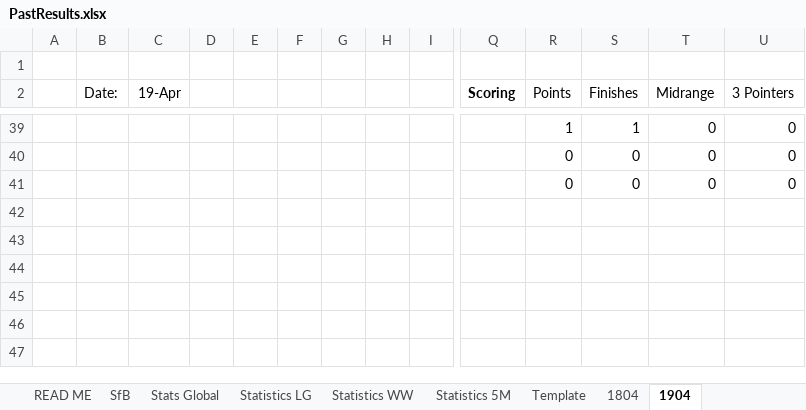
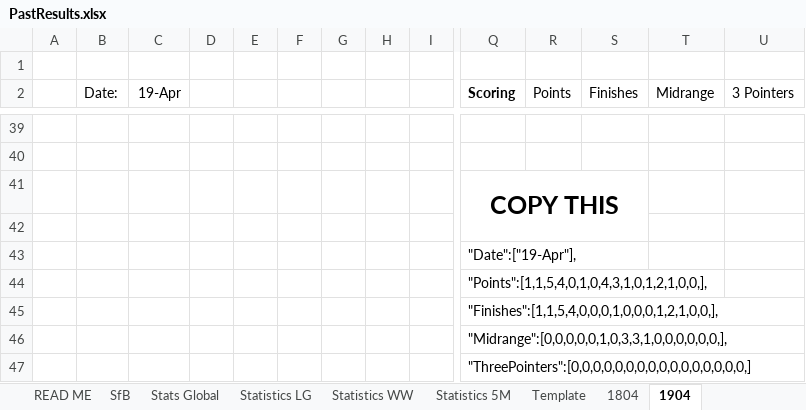
Before and after one commit to KingGoose20/TLTBO, an Excel workbook: Other Files/PastResults.xlsx, sheet 1904, drawn as a sheet; only a part is shown, gaps mark what is left out; values as stored, in another font and other column widths than the file's, no borders; addresses are those after the commit; rows hold the shown columns only; the diff covers the shown part only; the diff names each change by its address in the sheet, - before the commit and + after, or states it on an @@ line.

```diff
--- a/Other Files/PastResults.xlsx (sheet 1904)
+++ b/Other Files/PastResults.xlsx (sheet 1904)
-row 39:  |  |  |  |  |  |  |  |  |  | 1 | 1 | 0 | 0
+row 39: (empty)
-row 40:  |  |  |  |  |  |  |  |  |  | 0 | 0 | 0 | 0
+row 40: (empty)
+row 41:  |  |  |  |  |  |  |  |  | COPY THIS
-row 42:  |  |  |  |  |  |  |  |  |  | 0 | 0 | 0 | 0
+row 42: (empty)
+row 43:  |  |  |  |  |  |  |  |  | "Date":["19-Apr"],
+row 44:  |  |  |  |  |  |  |  |  | "Points":[1,1,5,4,0,1,0,4,3,1,0,1,2,1,0,0,],
+row 45:  |  |  |  |  |  |  |  |  | "Finishes":[1,1,5,4,0,0,0,1,0,0,0,1,2,1,0,0,],
+row 46:  |  |  |  |  |  |  |  |  | "Midrange":[0,0,0,0,0,1,0,3,3,1,0,0,0,0,0,0,],
+row 47:  |  |  |  |  |  |  |  |  | "ThreePointers":[0,0,0,0,0,0,0,0,0,0,0,0,0,0,0,0,]
```
Also changed, not shown: 10 added rows, 10 removed rows and 27 edited cells elsewhere in this sheet, sheet SfB, sheet Template, sheet 1804, sheet Stats Global, formulas that keep their value, 1 other file.
